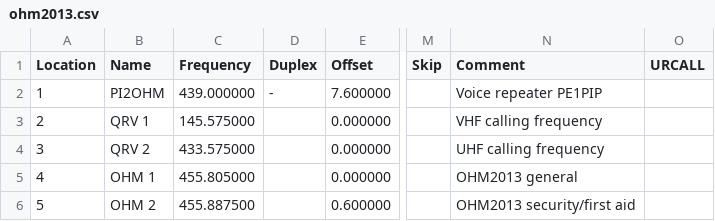
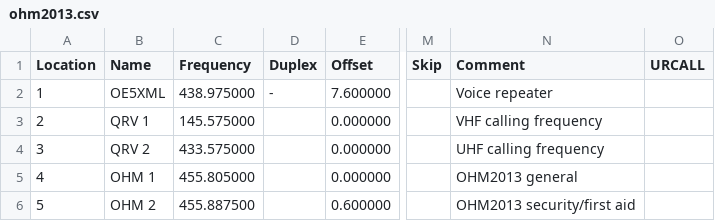
Before and after one commit to imclab/ham, a CSV file: ohm2013.csv, drawn as a sheet; only a part is shown, gaps mark what is left out; the diff names each change by its address in the sheet, - before the commit and + after, or states it on an @@ line.

Commit message:
The OE5XML repeater is operational on the field

```diff
--- a/ohm2013.csv
+++ b/ohm2013.csv
-B2 (Name): PI2OHM
+B2 (Name): OE5XML
-C2 (Frequency): 439.000000
+C2 (Frequency): 438.975000
-N2 (Comment): Voice repeater PE1PIP
+N2 (Comment): Voice repeater
```
Also changed, not shown: 1 other file.
